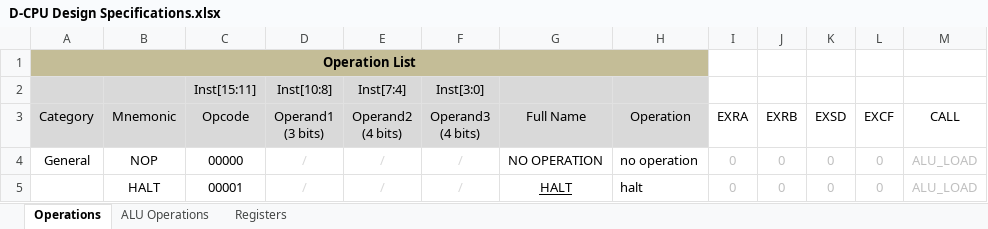
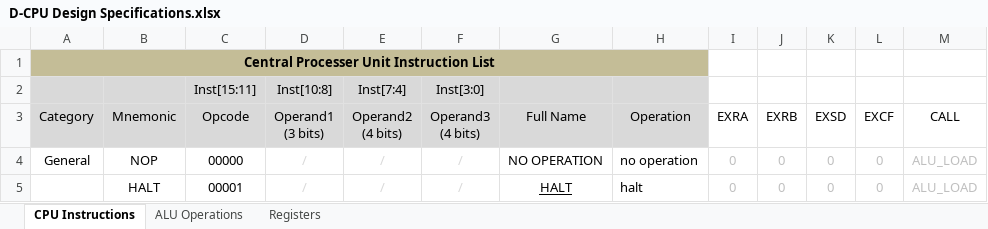
Before and after one commit to davidqiu1993/D-CPU, an Excel workbook: Documents/D-CPU Design Specifications/D-CPU Design Specifications.xlsx, sheet CPU Instructions, drawn as a sheet; only a part is shown; values as stored, in another font and other column widths than the file's, no borders; the diff names each change by its address in the sheet, - before the commit and + after, or states it on an @@ line.

```diff
--- a/Documents/D-CPU Design Specifications/D-CPU Design Specifications.xlsx (sheet CPU Instructions)
+++ b/Documents/D-CPU Design Specifications/D-CPU Design Specifications.xlsx (sheet CPU Instructions)
-sheet tab: Operations
+sheet tab: CPU Instructions
-A1 (Category): Operation List
+A1 (Category): Central Processer Unit Instruction List
```
Also changed, not shown: 2 other files.
